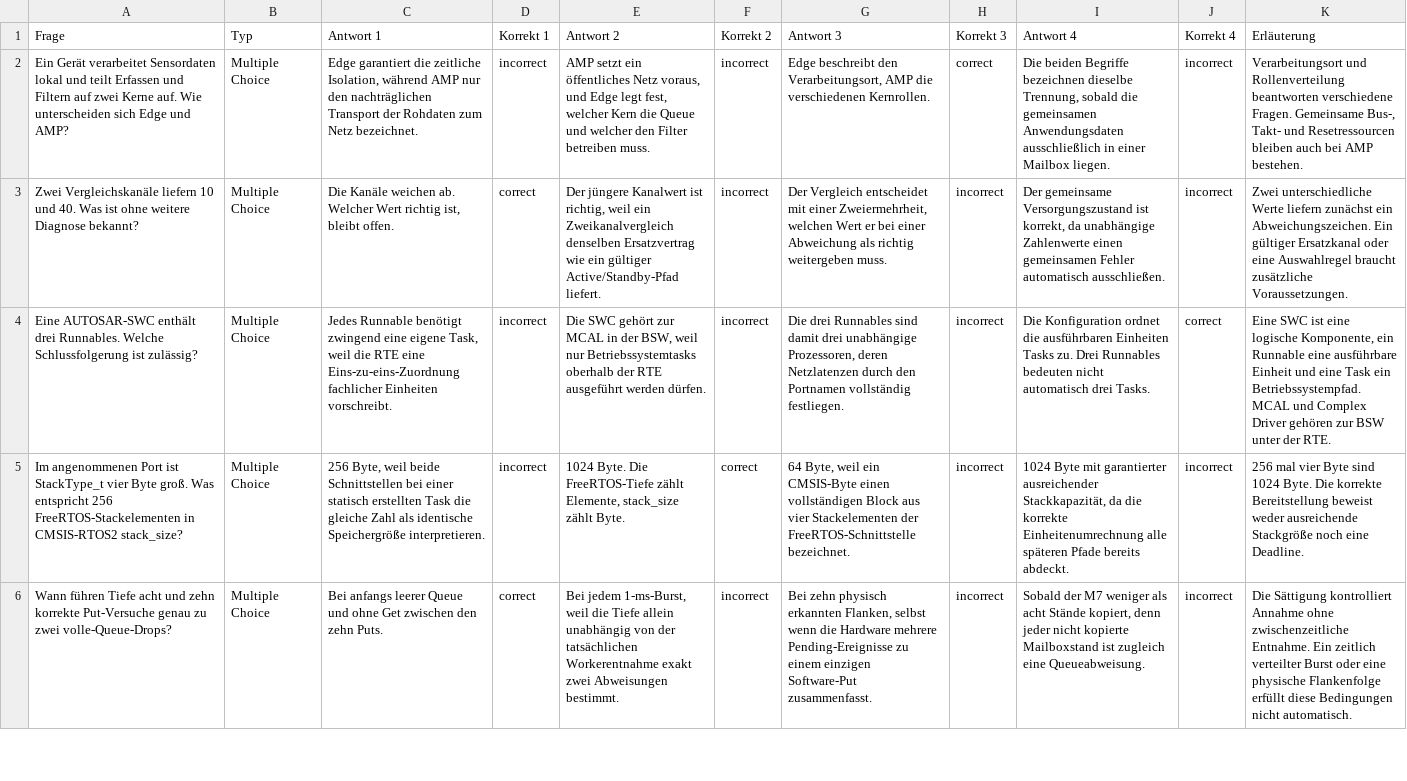
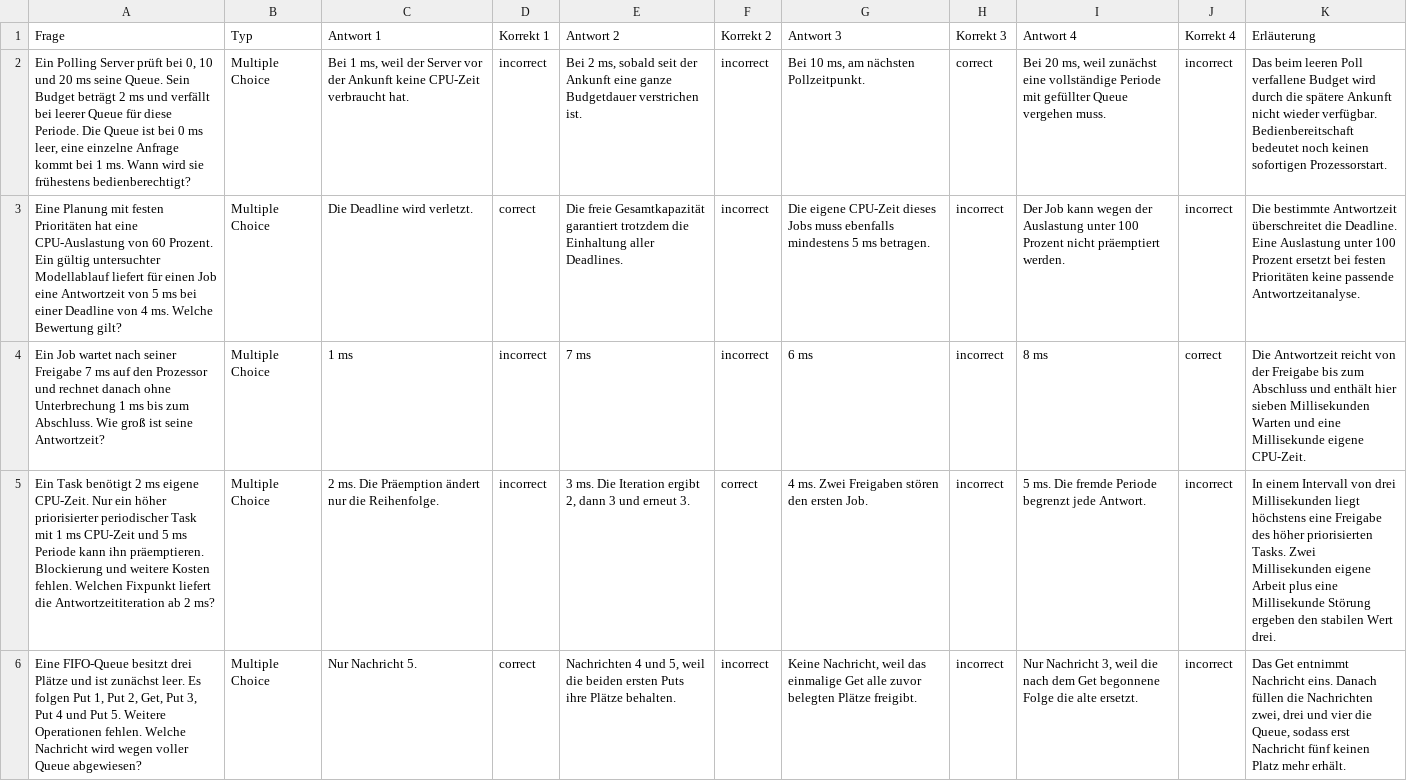
Before and after one commit to dantschi/echtzeitsysteme, a CSV file: quizacademy/quiz_09_capstone-architekturmuster.csv, drawn as a sheet; only a part is shown; the diff covers the shown part only; the diff names each change by its address in the sheet, - before the commit and + after, or states it on an @@ line.

Commit message:
Vorlesungen 7 bis 9 mit Server-Theorie und integrierter Fallstudie überarbeiten

```diff
--- a/quizacademy/quiz_09_capstone-architekturmuster.csv
+++ b/quizacademy/quiz_09_capstone-architekturmuster.csv
-A2 (Frage): Ein Gerät verarbeitet Sensordaten lokal und teilt Erfassen und Filtern auf zwei Kerne auf. Wie unterscheiden sich Edge und AMP?
+A2 (Frage): Ein Polling Server prüft bei 0, 10 und 20 ms seine Queue. Sein Budget beträgt 2 ms und verfällt bei leerer Queue für diese Periode. Die Queue ist bei 0 ms leer, eine einzelne Anfrage kommt bei 1 ms. Wann wird sie frühestens bedienberechtigt?
-C2 (Antwort 1): Edge garantiert die zeitliche Isolation, während AMP nur den nachträglichen Transport der Rohdaten zum Netz bezeichnet.
+C2 (Antwort 1): Bei 1 ms, weil der Server vor der Ankunft keine CPU-Zeit verbraucht hat.
-E2 (Antwort 2): AMP setzt ein öffentliches Netz voraus, und Edge legt fest, welcher Kern die Queue und welcher den Filter betreiben muss.
+E2 (Antwort 2): Bei 2 ms, sobald seit der Ankunft eine ganze Budgetdauer verstrichen ist.
-G2 (Antwort 3): Edge beschreibt den Verarbeitungsort, AMP die verschiedenen Kernrollen.
+G2 (Antwort 3): Bei 10 ms, am nächsten Pollzeitpunkt.
-I2 (Antwort 4): Die beiden Begriffe bezeichnen dieselbe Trennung, sobald die gemeinsamen Anwendungsdaten ausschließlich in einer Mailbox liegen.
+I2 (Antwort 4): Bei 20 ms, weil zunächst eine vollständige Periode mit gefüllter Queue vergehen muss.
-K2 (Erläuterung): Verarbeitungsort und Rollenverteilung beantworten verschiedene Fragen. Gemeinsame Bus-, Takt- und Resetressourcen bleiben auch bei AMP bestehen.
+K2 (Erläuterung): Das beim leeren Poll verfallene Budget wird durch die spätere Ankunft nicht wieder verfügbar. Bedienbereitschaft bedeutet noch keinen sofortigen Prozessorstart.
-A3 (Frage): Zwei Vergleichskanäle liefern 10 und 40. Was ist ohne weitere Diagnose bekannt?
+A3 (Frage): Eine Planung mit festen Prioritäten hat eine CPU-Auslastung von 60 Prozent. Ein gültig untersuchter Modellablauf liefert für einen Job eine Antwortzeit von 5 ms bei einer Deadline von 4 ms. Welche Bewertung gilt?
-C3 (Antwort 1): Die Kanäle weichen ab. Welcher Wert richtig ist, bleibt offen.
+C3 (Antwort 1): Die Deadline wird verletzt.
-E3 (Antwort 2): Der jüngere Kanalwert ist richtig, weil ein Zweikanalvergleich denselben Ersatzvertrag wie ein gültiger Active/Standby-Pfad liefert.
+E3 (Antwort 2): Die freie Gesamtkapazität garantiert trotzdem die Einhaltung aller Deadlines.
-G3 (Antwort 3): Der Vergleich entscheidet mit einer Zweiermehrheit, welchen Wert er bei einer Abweichung als richtig weitergeben muss.
+G3 (Antwort 3): Die eigene CPU-Zeit dieses Jobs muss ebenfalls mindestens 5 ms betragen.
-I3 (Antwort 4): Der gemeinsame Versorgungszustand ist korrekt, da unabhängige Zahlenwerte einen gemeinsamen Fehler automatisch ausschließen.
+I3 (Antwort 4): Der Job kann wegen der Auslastung unter 100 Prozent nicht präemptiert werden.
-K3 (Erläuterung): Zwei unterschiedliche Werte liefern zunächst ein Abweichungszeichen. Ein gültiger Ersatzkanal oder eine Auswahlregel braucht zusätzliche Voraussetzungen.
+K3 (Erläuterung): Die bestimmte Antwortzeit überschreitet die Deadline. Eine Auslastung unter 100 Prozent ersetzt bei festen Prioritäten keine passende Antwortzeitanalyse.
-A4 (Frage): Eine AUTOSAR-SWC enthält drei Runnables. Welche Schlussfolgerung ist zulässig?
+A4 (Frage): Ein Job wartet nach seiner Freigabe 7 ms auf den Prozessor und rechnet danach ohne Unterbrechung 1 ms bis zum Abschluss. Wie groß ist seine Antwortzeit?
-C4 (Antwort 1): Jedes Runnable benötigt zwingend eine eigene Task, weil die RTE eine Eins-zu-eins-Zuordnung fachlicher Einheiten vorschreibt.
+C4 (Antwort 1): 1 ms
-E4 (Antwort 2): Die SWC gehört zur MCAL in der BSW, weil nur Betriebssystemtasks oberhalb der RTE ausgeführt werden dürfen.
+E4 (Antwort 2): 7 ms
-G4 (Antwort 3): Die drei Runnables sind damit drei unabhängige Prozessoren, deren Netzlatenzen durch den Portnamen vollständig festliegen.
+G4 (Antwort 3): 6 ms
-I4 (Antwort 4): Die Konfiguration ordnet die ausführbaren Einheiten Tasks zu. Drei Runnables bedeuten nicht automatisch drei Tasks.
+I4 (Antwort 4): 8 ms
-K4 (Erläuterung): Eine SWC ist eine logische Komponente, ein Runnable eine ausführbare Einheit und eine Task ein Betriebssystempfad. MCAL und Complex Driver gehören zur BSW unter der RTE.
+K4 (Erläuterung): Die Antwortzeit reicht von der Freigabe bis zum Abschluss und enthält hier sieben Millisekunden Warten und eine Millisekunde eigene CPU-Zeit.
-A5 (Frage): Im angenommenen Port ist StackType_t vier Byte groß. Was entspricht 256 FreeRTOS-Stackelementen in CMSIS-RTOS2 stack_size?
+A5 (Frage): Ein Task benötigt 2 ms eigene CPU-Zeit. Nur ein höher priorisierter periodischer Task mit 1 ms CPU-Zeit und 5 ms Periode kann ihn präemptieren. Blockierung und weitere Kosten fehlen. Welchen Fixpunkt liefert die Antwortzeititeration ab 2 ms?
-C5 (Antwort 1): 256 Byte, weil beide Schnittstellen bei einer statisch erstellten Task die gleiche Zahl als identische Speichergröße interpretieren.
+C5 (Antwort 1): 2 ms. Die Präemption ändert nur die Reihenfolge.
-E5 (Antwort 2): 1024 Byte. Die FreeRTOS-Tiefe zählt Elemente, stack_size zählt Byte.
+E5 (Antwort 2): 3 ms. Die Iteration ergibt 2, dann 3 und erneut 3.
-G5 (Antwort 3): 64 Byte, weil ein CMSIS-Byte einen vollständigen Block aus vier Stackelementen der FreeRTOS-Schnittstelle bezeichnet.
+G5 (Antwort 3): 4 ms. Zwei Freigaben stören den ersten Job.
-I5 (Antwort 4): 1024 Byte mit garantierter ausreichender Stackkapazität, da die korrekte Einheitenumrechnung alle späteren Pfade bereits abdeckt.
+I5 (Antwort 4): 5 ms. Die fremde Periode begrenzt jede Antwort.
-K5 (Erläuterung): 256 mal vier Byte sind 1024 Byte. Die korrekte Bereitstellung beweist weder ausreichende Stackgröße noch eine Deadline.
+K5 (Erläuterung): In einem Intervall von drei Millisekunden liegt höchstens eine Freigabe des höher priorisierten Tasks. Zwei Millisekunden eigene Arbeit plus eine Millisekunde Störung ergeben den stabilen Wert drei.
-A6 (Frage): Wann führen Tiefe acht und zehn korrekte Put-Versuche genau zu zwei volle-Queue-Drops?
+A6 (Frage): Eine FIFO-Queue besitzt drei Plätze und ist zunächst leer. Es folgen Put 1, Put 2, Get, Put 3, Put 4 und Put 5. Weitere Operationen fehlen. Welche Nachricht wird wegen voller Queue abgewiesen?
-C6 (Antwort 1): Bei anfangs leerer Queue und ohne Get zwischen den zehn Puts.
+C6 (Antwort 1): Nur Nachricht 5.
-E6 (Antwort 2): Bei jedem 1-ms-Burst, weil die Tiefe allein unabhängig von der tatsächlichen Workerentnahme exakt zwei Abweisungen bestimmt.
+E6 (Antwort 2): Nachrichten 4 und 5, weil die beiden ersten Puts ihre Plätze behalten.
-G6 (Antwort 3): Bei zehn physisch erkannten Flanken, selbst wenn die Hardware mehrere Pending-Ereignisse zu einem einzigen Software-Put zusammenfasst.
+G6 (Antwort 3): Keine Nachricht, weil das einmalige Get alle zuvor belegten Plätze freigibt.
-I6 (Antwort 4): Sobald der M7 weniger als acht Stände kopiert, denn jeder nicht kopierte Mailboxstand ist zugleich eine Queueabweisung.
+I6 (Antwort 4): Nur Nachricht 3, weil die nach dem Get begonnene Folge die alte ersetzt.
-K6 (Erläuterung): Die Sättigung kontrolliert Annahme ohne zwischenzeitliche Entnahme. Ein zeitlich verteilter Burst oder eine physische Flankenfolge erfüllt diese Bedingungen nicht automatisch.
+K6 (Erläuterung): Das Get entnimmt Nachricht eins. Danach füllen die Nachrichten zwei, drei und vier die Queue, sodass erst Nachricht fünf keinen Platz mehr erhält.
```
Also changed, not shown: 1 added row, 1 removed row and 24 edited cells elsewhere in this file, quizacademy/quiz_07_tracing-timing-analyse.csv, 22 other files.
